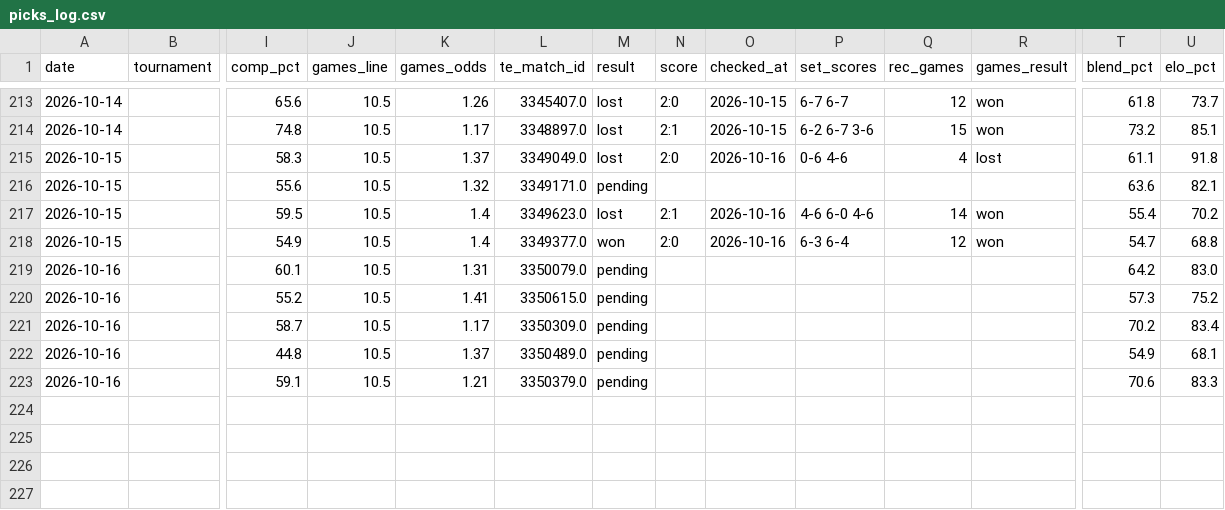
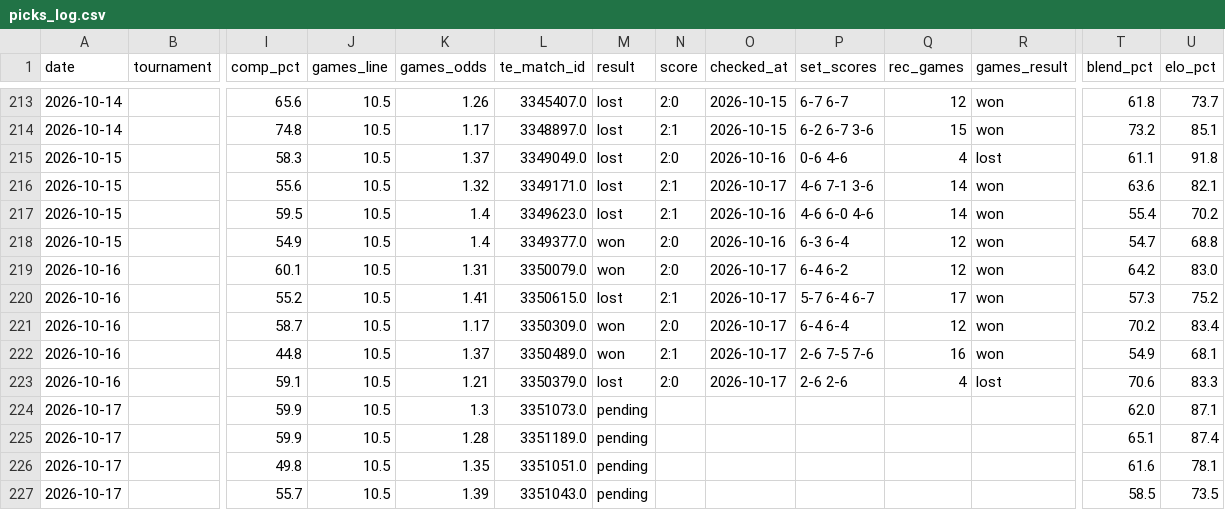
Before and after one commit to andrei0182/pariuri, a CSV file: tennis/stats/picks_log.csv, drawn as a sheet; only a part is shown, gaps mark what is left out; rows hold the shown columns only; the diff covers the shown part only; the diff names each change by its address in the sheet, - before the commit and + after, or states it on an @@ line.

```diff
--- a/tennis/stats/picks_log.csv
+++ b/tennis/stats/picks_log.csv
-M216 (result): pending
+M216 (result): lost
-N216 (score): (empty)
+N216 (score): 2:1
-O216 (checked_at): (empty)
+O216 (checked_at): 2026-10-17
-P216 (set_scores): (empty)
+P216 (set_scores): 4-6 7-1 3-6
-Q216 (rec_games): (empty)
+Q216 (rec_games): 14
-R216 (games_result): (empty)
+R216 (games_result): won
-M219 (result): pending
+M219 (result): won
-N219 (score): (empty)
+N219 (score): 2:0
-O219:O223 (checked_at): (empty)
+O219:O223 (checked_at): 2026-10-17
-P219 (set_scores): (empty)
+P219 (set_scores): 6-4 6-2
-Q219 (rec_games): (empty)
+Q219 (rec_games): 12
-R219:R222 (games_result): (empty)
+R219:R222 (games_result): won
-M220 (result): pending
+M220 (result): lost
-N220 (score): (empty)
+N220 (score): 2:1
-P220 (set_scores): (empty)
+P220 (set_scores): 5-7 6-4 6-7
-Q220 (rec_games): (empty)
+Q220 (rec_games): 17
-M221:M222 (result): pending
+M221:M222 (result): won
-N221 (score): (empty)
+N221 (score): 2:0
-P221 (set_scores): (empty)
+P221 (set_scores): 6-4 6-4
-Q221 (rec_games): (empty)
+Q221 (rec_games): 12
-N222 (score): (empty)
+N222 (score): 2:1
-P222 (set_scores): (empty)
+P222 (set_scores): 2-6 7-5 7-6
-Q222 (rec_games): (empty)
+Q222 (rec_games): 16
-M223 (result): pending
+M223 (result): lost
-N223 (score): (empty)
+N223 (score): 2:0
-P223 (set_scores): (empty)
+P223 (set_scores): 2-6 2-6
-Q223 (rec_games): (empty)
+Q223 (rec_games): 4
-R223 (games_result): (empty)
+R223 (games_result): lost
+row 224: 2026-10-17 |  | 59.9 | 10.5 | 1.3 | 3351073.0 | pending |  |  |  |  |  | 62.0 | 87.1
+row 225: 2026-10-17 |  | 59.9 | 10.5 | 1.28 | 3351189.0 | pending |  |  |  |  |  | 65.1 | 87.4
+row 226: 2026-10-17 |  | 49.8 | 10.5 | 1.35 | 3351051.0 | pending |  |  |  |  |  | 61.6 | 78.1
+row 227: 2026-10-17 |  | 55.7 | 10.5 | 1.39 | 3351043.0 | pending |  |  |  |  |  | 58.5 | 73.5
```
Also changed, not shown: 1 added row elsewhere in this file, tennis/stats/market_value_log.csv, tennis/stats/model90_log.csv, 5 other files.
